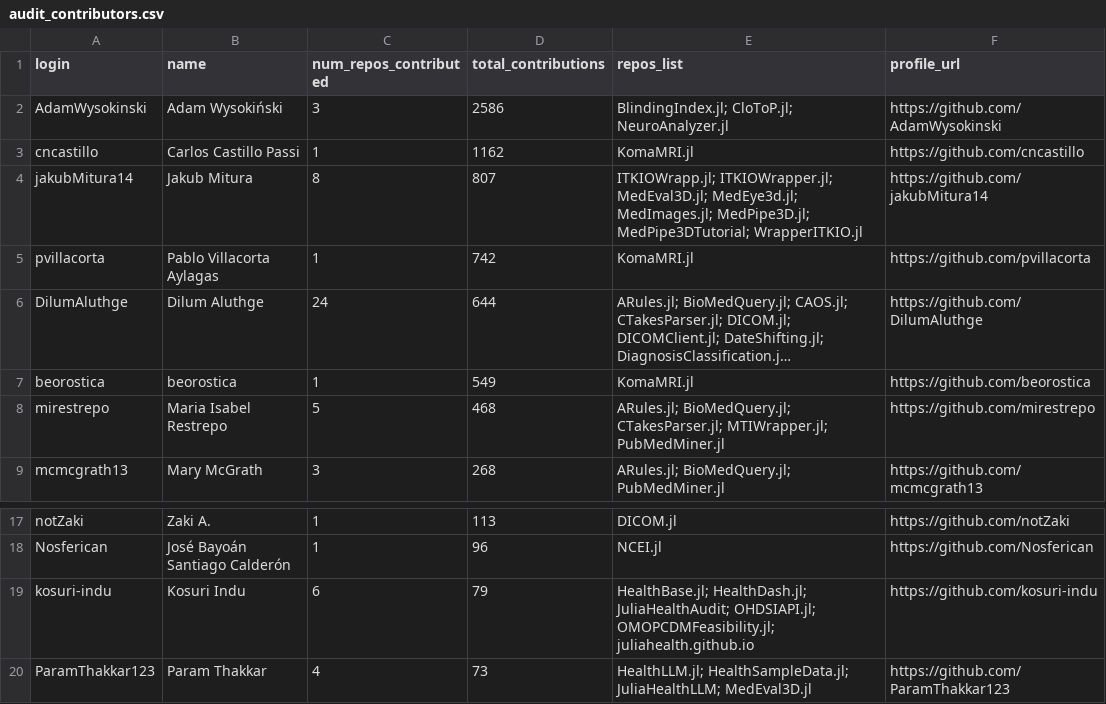
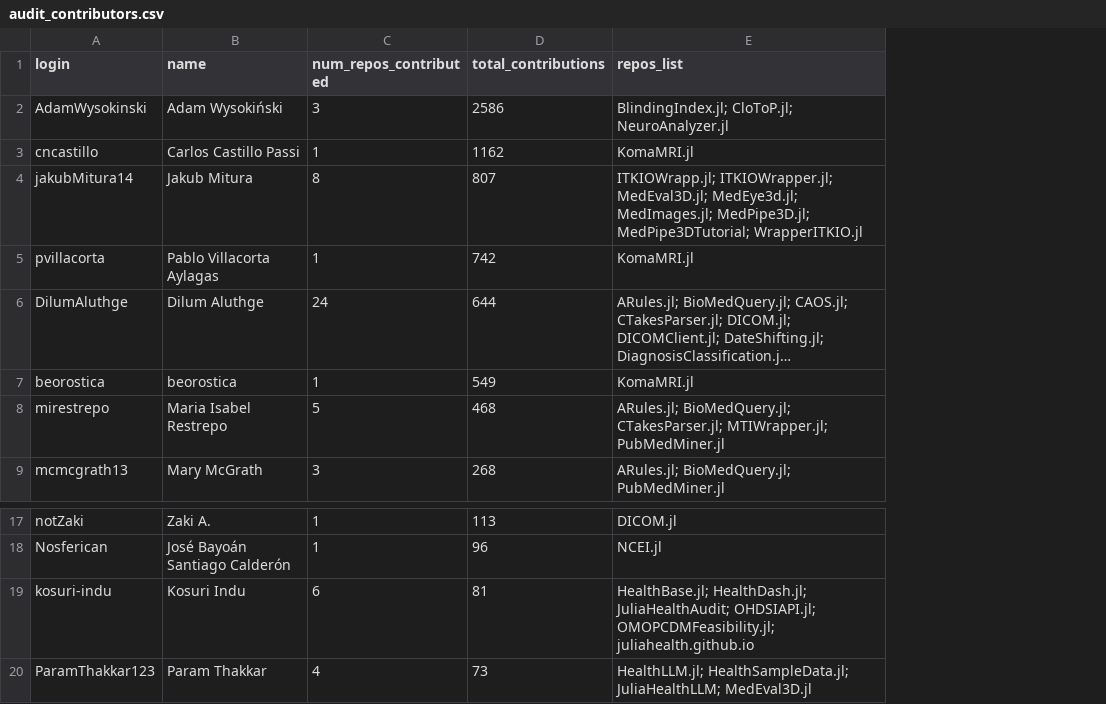
Before and after one commit to JuliaHealth/JuliaHealthAudit, a CSV file: data/results/audit_contributors.csv, drawn as a sheet; only a part is shown, gaps mark what is left out; long unchanged cells end in …; the diff names each change by its address in the sheet, - before the commit and + after, or states it on an @@ line.

```diff
--- a/data/results/audit_contributors.csv
+++ b/data/results/audit_contributors.csv
-column F (profile_url), rows 2-9: https://github.com/AdamWysokinski | https://github.com/cncastillo | https://github.com/jakubMitura14 | https://github.com/pvillacorta | https://github.com/DilumAluthge | https://github.com/beorostica | https://github.com/mirestrepo | https://github.com/mcmcgrath13; rows 17-20: https://github.com/notZaki | https://github.com/Nosferican | https://github.com/kosuri-indu | https://github.com/ParamThakkar123
-D19 (total_contributions): 79
+D19 (total_contributions): 81
```
Also changed, not shown: data/results/audit_non_packages.csv, data/results/audit_packages.csv, 44 other files.
